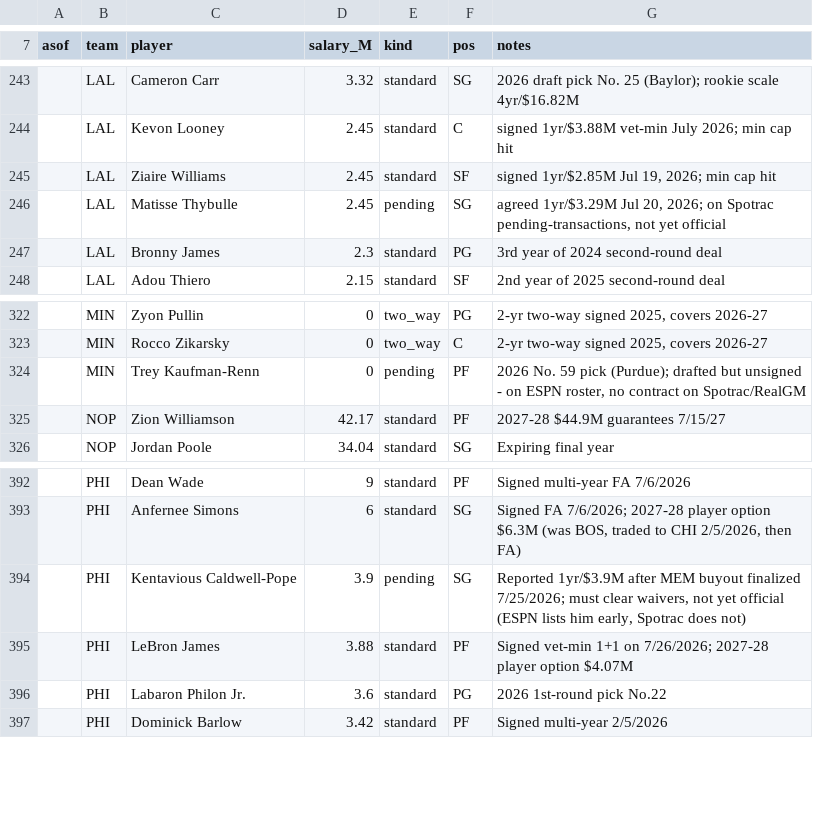
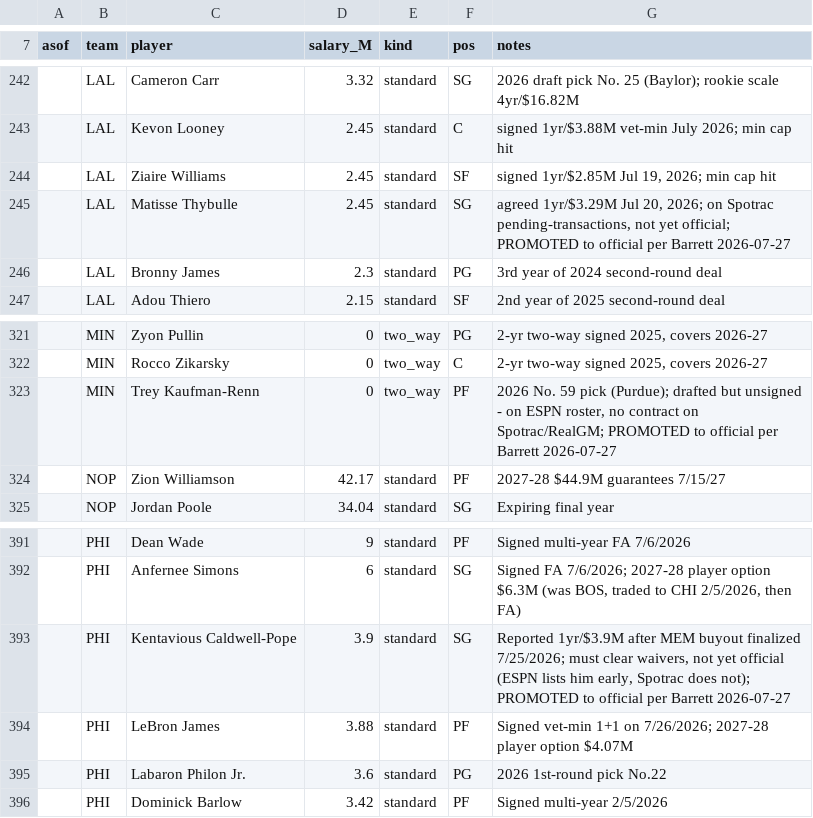
Before and after one commit to Barrett879/nba-value-app, a CSV file: data/master_roster.csv, drawn as a sheet; only a part is shown, gaps mark what is left out; the diff covers the shown part only.

```diff
--- a/data/master_roster.csv
+++ b/data/master_roster.csv
@@ -245,3 +244,3 @@ asof,team,player,salary_M,kind,pos,notes
 ,LAL,Ziaire Williams,2.45,standard,SF,"signed 1yr/$2.85M Jul 19, 2026; min cap hit"
-,LAL,Matisse Thybulle,2.45,pending,SG,"agreed 1yr/$3.29M Jul 20, 2026; on Spotrac pending-transactions, not yet official"
+,LAL,Matisse Thybulle,2.45,standard,SG,"agreed 1yr/$3.29M Jul 20, 2026; on Spotrac pending-transactions, not yet official; PROMOTED to official per Barrett 2026-07-27"
 ,LAL,Bronny James,2.3,standard,PG,3rd year of 2024 second-round deal
@@ -323,3 +322,3 @@ asof,team,player,salary_M,kind,pos,notes
 ,MIN,Rocco Zikarsky,0,two_way,C,"2-yr two-way signed 2025, covers 2026-27"
-,MIN,Trey Kaufman-Renn,0,pending,PF,"2026 No. 59 pick (Purdue); drafted but unsigned - on ESPN roster, no contract on Spotrac/RealGM"
+,MIN,Trey Kaufman-Renn,0,two_way,PF,"2026 No. 59 pick (Purdue); drafted but unsigned - on ESPN roster, no contract on Spotrac/RealGM; PROMOTED to official per Barrett 2026-07-27"
 ,NOP,Zion Williamson,42.17,standard,PF,2027-28 $44.9M guarantees 7/15/27
@@ -393,3 +392,3 @@ asof,team,player,salary_M,kind,pos,notes
 ,PHI,Anfernee Simons,6,standard,SG,"Signed FA 7/6/2026; 2027-28 player option $6.3M (was BOS, traded to CHI 2/5/2026, then FA)"
-,PHI,Kentavious Caldwell-Pope,3.9,pending,SG,"Reported 1yr/$3.9M after MEM buyout finalized 7/25/2026; must clear waivers, not yet official (ESPN lists him early, Spotrac does not)"
+,PHI,Kentavious Caldwell-Pope,3.9,standard,SG,"Reported 1yr/$3.9M after MEM buyout finalized 7/25/2026; must clear waivers, not yet official (ESPN lists him early, Spotrac does not); PROMOTED to official per Barrett 2026-07-27"
 ,PHI,LeBron James,3.88,standard,PF,Signed vet-min 1+1 on 7/26/2026; 2027-28 player option $4.07M
```
Also changed, not shown: 3 removed rows and 25 edited cells elsewhere in this file, 2 other files.
